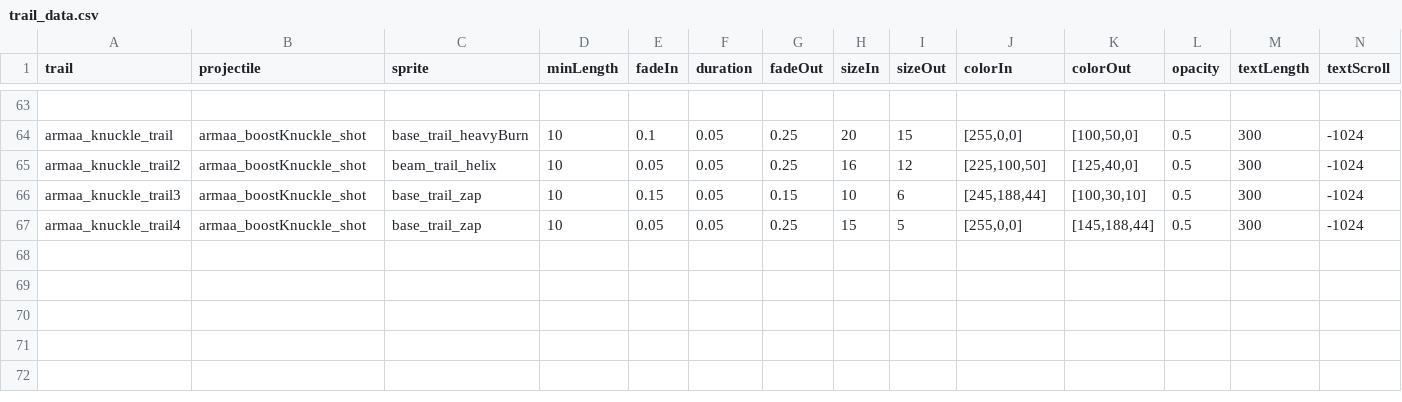
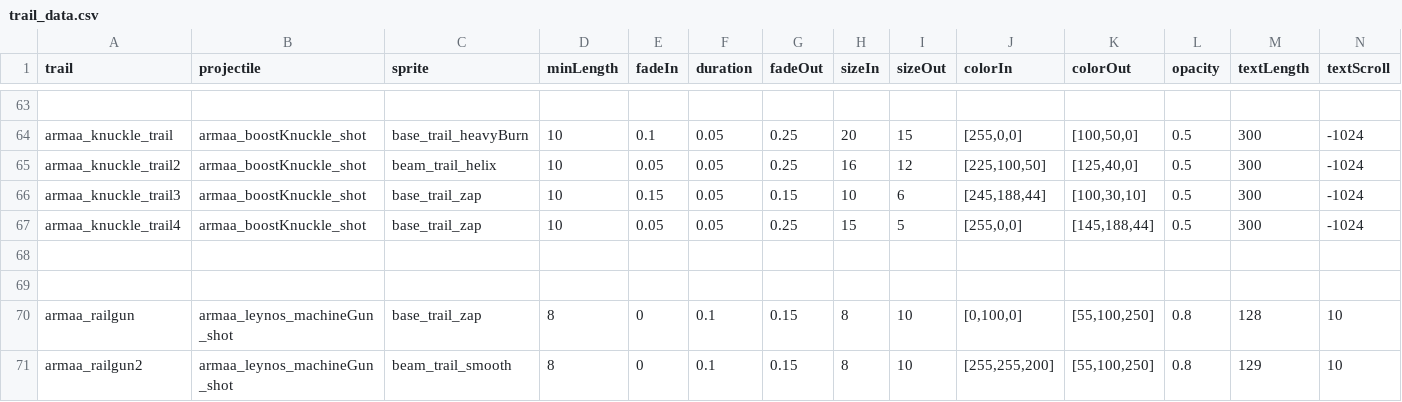
Before and after one commit to gomarz/SS-armaa, a CSV file: data/trails/trail_data.csv, drawn as a sheet; only a part is shown, gaps mark what is left out; rows hold the shown columns only; the diff names each change by its address in the sheet, - before the commit and + after, or states it on an @@ line.

```diff
--- a/data/trails/trail_data.csv
+++ b/data/trails/trail_data.csv
+row 68: (empty)
+row 69: (empty)
+row 70: armaa_railgun | armaa_leynos_machineGun_shot | base_trail_zap | 8 | 0 | 0.1 | 0.15 | 8 | 10 | [0,100,0] | [55,100,250] | 0.8 | 128 | 10
+row 71: armaa_railgun2 | armaa_leynos_machineGun_shot | beam_trail_smooth | 8 | 0 | 0.1 | 0.15 | 8 | 10 | [255,255,200] | [55,100,250] | 0.8 | 129 | 10
```
Also changed, not shown: data/hullmods/hull_mods.csv, data/shipsystems/ship_systems.csv, 7 other files.
